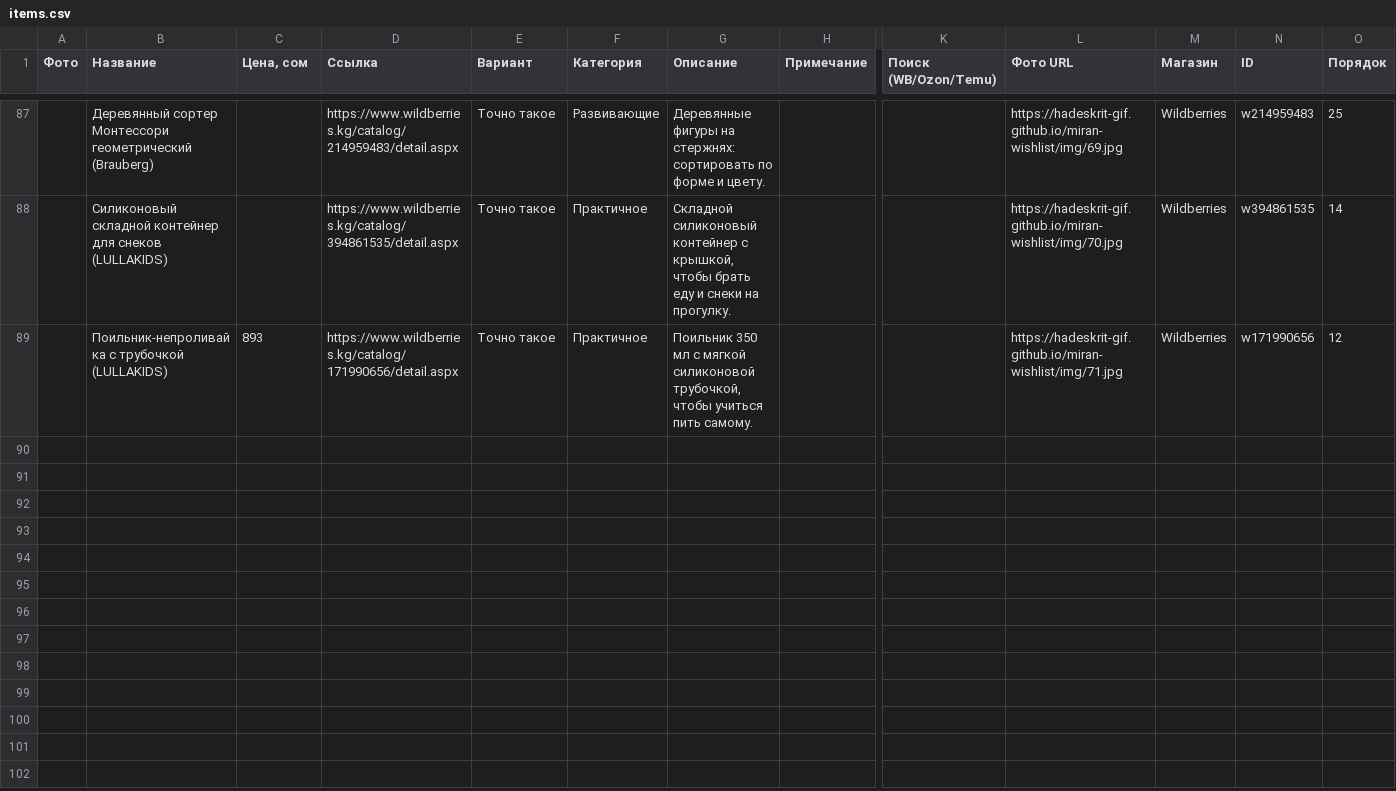
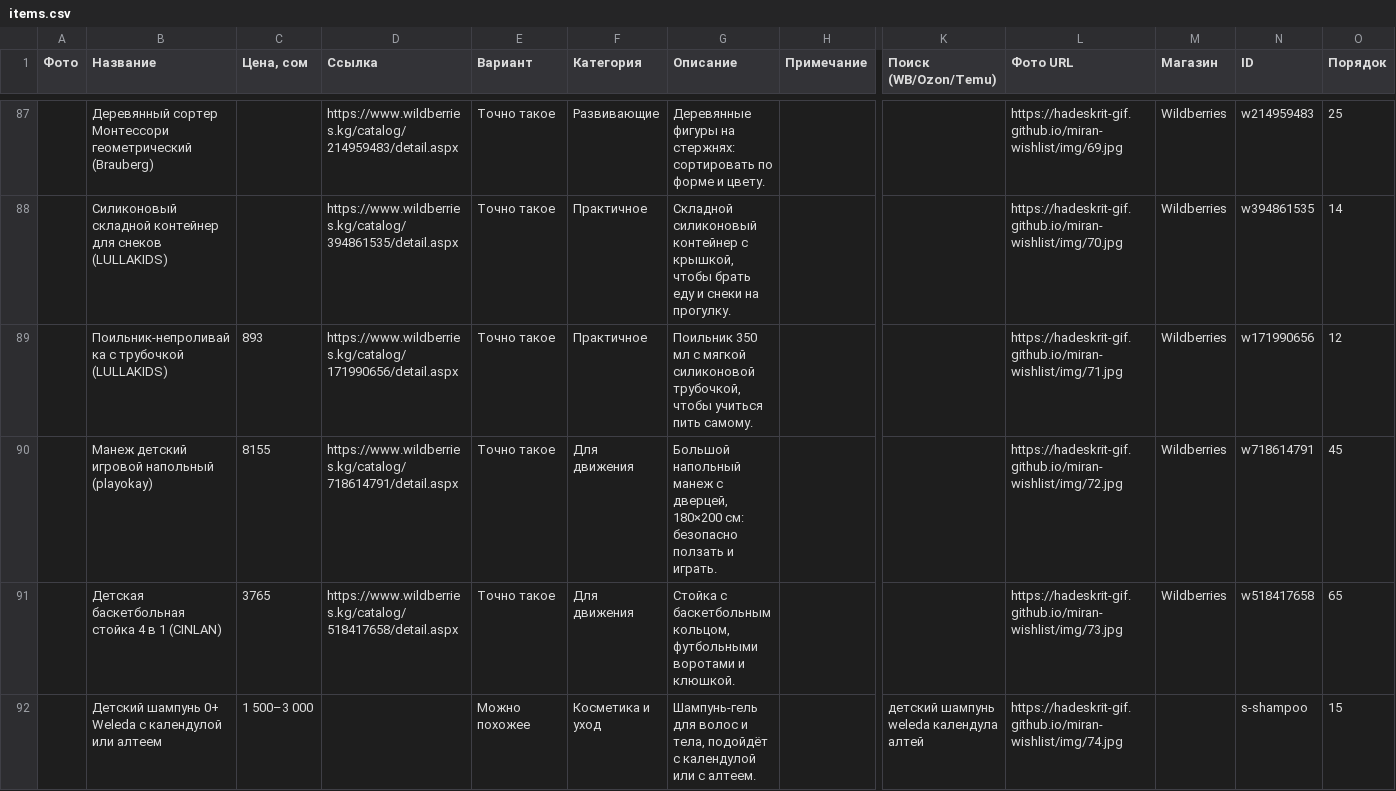
Before and after one commit to Hadeskrit-gif/miran-wishlist, a CSV file: items.csv, drawn as a sheet; only a part is shown, gaps mark what is left out; rows hold the shown columns only; the diff names each change by its address in the sheet, - before the commit and + after, or states it on an @@ line.

Commit message:
Update wishlist

```diff
--- a/items.csv
+++ b/items.csv
+row 90:  | Манеж детский игровой напольный (playokay) | 8155 | https://www.wildberries.kg/catalog/718614791/detail.aspx | Точно такое | Для движения | Большой напольный манеж с дверцей, 180×200 см: безопасно ползать и играть. |  |  | https://hadeskrit-gif.github.io/miran-wishlist/img/72.jpg | Wildberries | w718614791 | 45
+row 91:  | Детская баскетбольная стойка 4 в 1 (CINLAN) | 3765 | https://www.wildberries.kg/catalog/518417658/detail.aspx | Точно такое | Для движения | Стойка с баскетбольным кольцом, футбольными воротами и клюшкой. |  |  | https://hadeskrit-gif.github.io/miran-wishlist/img/73.jpg | Wildberries | w518417658 | 65
+row 92:  | Детский шампунь 0+ Weleda с календулой или алтеем | 1 500–3 000 |  | Можно похожее | Косметика и уход | Шампунь-гель для волос и тела, подойдёт с календулой или с алтеем. |  | детский шампунь weleda календула алтей | https://hadeskrit-gif.github.io/miran-wishlist/img/74.jpg |  | s-shampoo | 15
```
